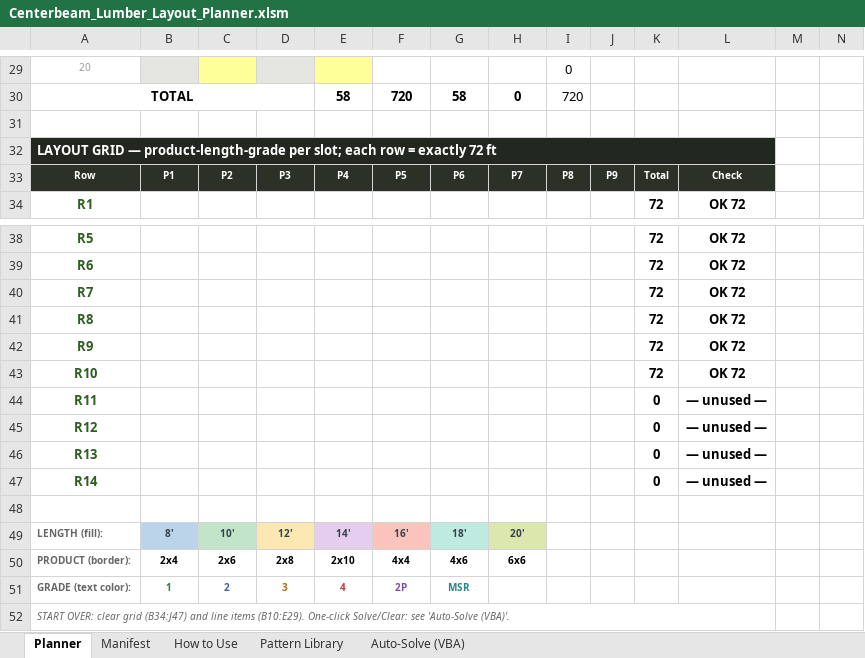
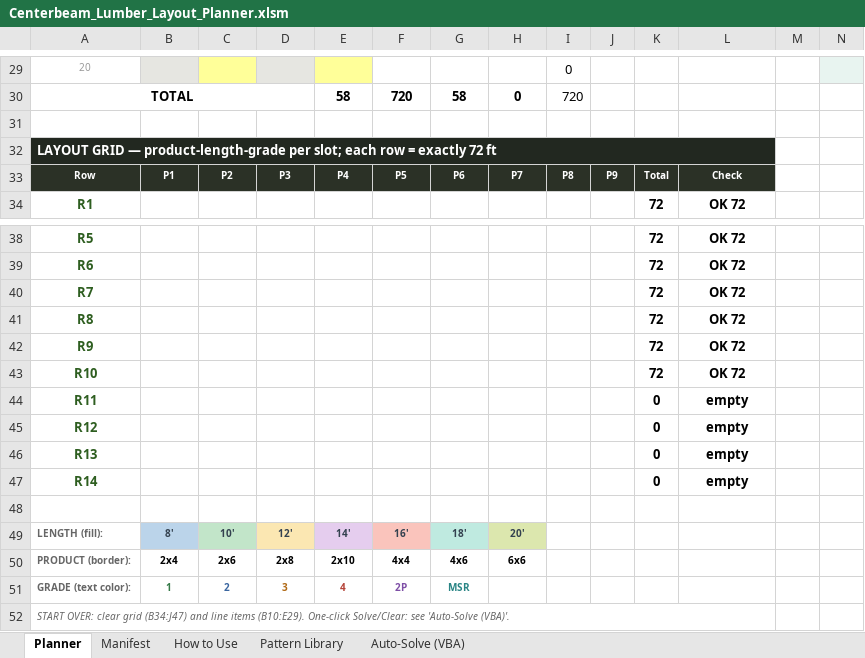
Before and after one commit to kenpaine/Lumber-Load-Planning, an Excel workbook: Centerbeam_Lumber_Layout_Planner.xlsm, sheet Planner, drawn as a sheet; only a part is shown, gaps mark what is left out; values as stored, in another font and other column widths than the file's, no borders; charts and pictures and conditional formats not drawn; the diff covers the shown part only; the diff names each change by its address in the sheet, - before the commit and + after, or states it on an @@ line.

```diff
--- a/Centerbeam_Lumber_Layout_Planner.xlsm (sheet Planner)
+++ b/Centerbeam_Lumber_Layout_Planner.xlsm (sheet Planner)
-N29 fill: none
+N29 fill: #E8F4F0
-L44:L47: — unused —
+L44:L47: empty
```
Also changed, not shown: 6 edited cells, cell formats and merged cells elsewhere in this sheet, sheet Manifest, charts or pictures, 5 other files.
